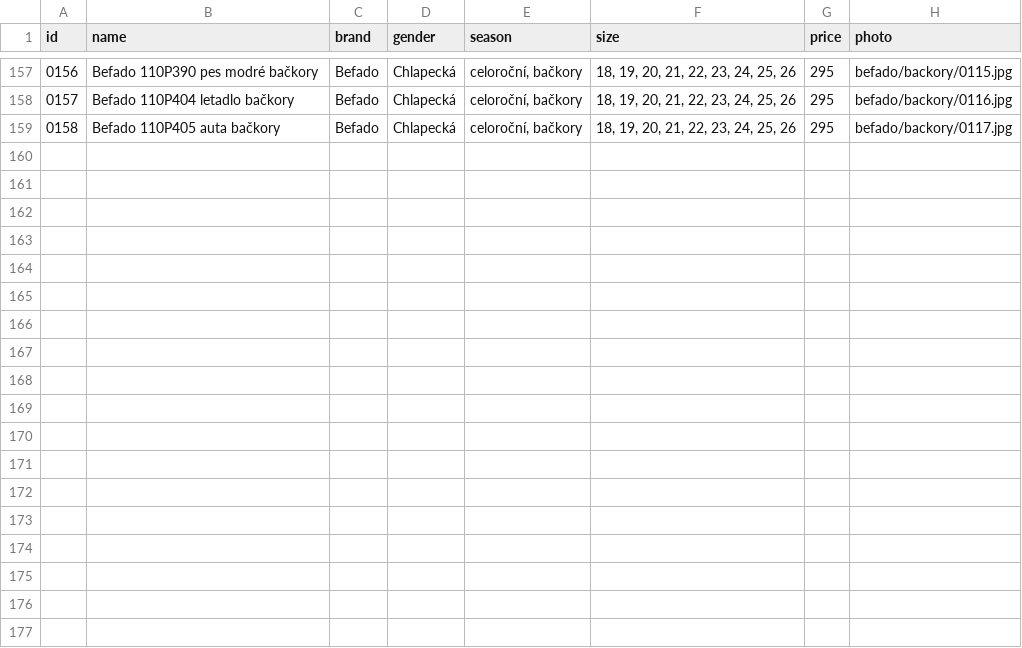
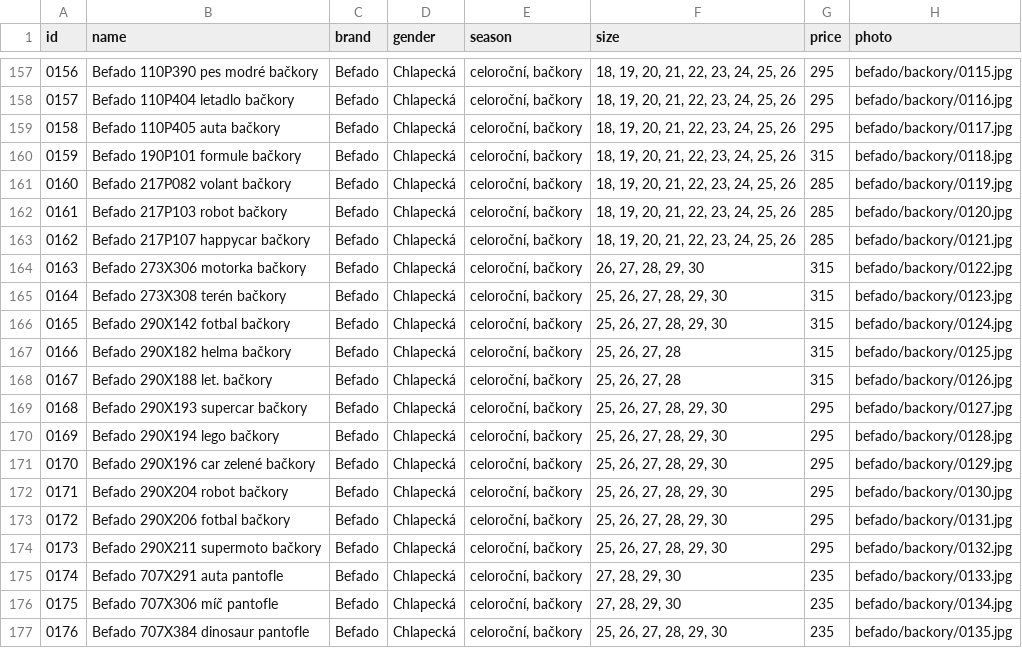
Before and after one commit to ad-ab/boty-boticky, a CSV file: static/boty/products.csv, drawn as a sheet; only a part is shown, gaps mark what is left out; the diff names each change by its address in the sheet, - before the commit and + after, or states it on an @@ line.

Commit message:
Update products.csv

```diff
--- a/static/boty/products.csv
+++ b/static/boty/products.csv
+row 160: 0159 | Befado 190P101 formule bačkory | Befado | Chlapecká | celoroční, bačkory | 18, 19, 20, 21, 22, 23, 24, 25, 26 | 315 | befado/backory/0118.jpg
+row 161: 0160 | Befado 217P082 volant bačkory | Befado | Chlapecká | celoroční, bačkory | 18, 19, 20, 21, 22, 23, 24, 25, 26 | 285 | befado/backory/0119.jpg
+row 162: 0161 | Befado 217P103 robot bačkory | Befado | Chlapecká | celoroční, bačkory | 18, 19, 20, 21, 22, 23, 24, 25, 26 | 285 | befado/backory/0120.jpg
+row 163: 0162 | Befado 217P107 happycar bačkory | Befado | Chlapecká | celoroční, bačkory | 18, 19, 20, 21, 22, 23, 24, 25, 26 | 285 | befado/backory/0121.jpg
+row 164: 0163 | Befado 273X306 motorka bačkory | Befado | Chlapecká | celoroční, bačkory | 26, 27, 28, 29, 30 | 315 | befado/backory/0122.jpg
+row 165: 0164 | Befado 273X308 terén bačkory | Befado | Chlapecká | celoroční, bačkory | 25, 26, 27, 28, 29, 30 | 315 | befado/backory/0123.jpg
+row 166: 0165 | Befado 290X142 fotbal bačkory | Befado | Chlapecká | celoroční, bačkory | 25, 26, 27, 28, 29, 30 | 315 | befado/backory/0124.jpg
+row 167: 0166 | Befado 290X182 helma bačkory | Befado | Chlapecká | celoroční, bačkory | 25, 26, 27, 28 | 315 | befado/backory/0125.jpg
+row 168: 0167 | Befado 290X188 let. bačkory | Befado | Chlapecká | celoroční, bačkory | 25, 26, 27, 28 | 315 | befado/backory/0126.jpg
+row 169: 0168 | Befado 290X193 supercar bačkory | Befado | Chlapecká | celoroční, bačkory | 25, 26, 27, 28, 29, 30 | 295 | befado/backory/0127.jpg
+row 170: 0169 | Befado 290X194 lego bačkory | Befado | Chlapecká | celoroční, bačkory | 25, 26, 27, 28, 29, 30 | 295 | befado/backory/0128.jpg
+row 171: 0170 | Befado 290X196 car zelené bačkory | Befado | Chlapecká | celoroční, bačkory | 25, 26, 27, 28, 29, 30 | 295 | befado/backory/0129.jpg
+row 172: 0171 | Befado 290X204 robot bačkory | Befado | Chlapecká | celoroční, bačkory | 25, 26, 27, 28, 29, 30 | 295 | befado/backory/0130.jpg
+row 173: 0172 | Befado 290X206 fotbal bačkory | Befado | Chlapecká | celoroční, bačkory | 25, 26, 27, 28, 29, 30 | 295 | befado/backory/0131.jpg
+row 174: 0173 | Befado 290X211 supermoto bačkory | Befado | Chlapecká | celoroční, bačkory | 25, 26, 27, 28, 29, 30 | 295 | befado/backory/0132.jpg
+row 175: 0174 | Befado 707X291 auta pantofle | Befado | Chlapecká | celoroční, bačkory | 27, 28, 29, 30 | 235 | befado/backory/0133.jpg
+row 176: 0175 | Befado 707X306 míč pantofle | Befado | Chlapecká | celoroční, bačkory | 27, 28, 29, 30 | 235 | befado/backory/0134.jpg
+row 177: 0176 | Befado 707X384 dinosaur pantofle | Befado | Chlapecká | celoroční, bačkory | 25, 26, 27, 28, 29, 30 | 235 | befado/backory/0135.jpg
```
